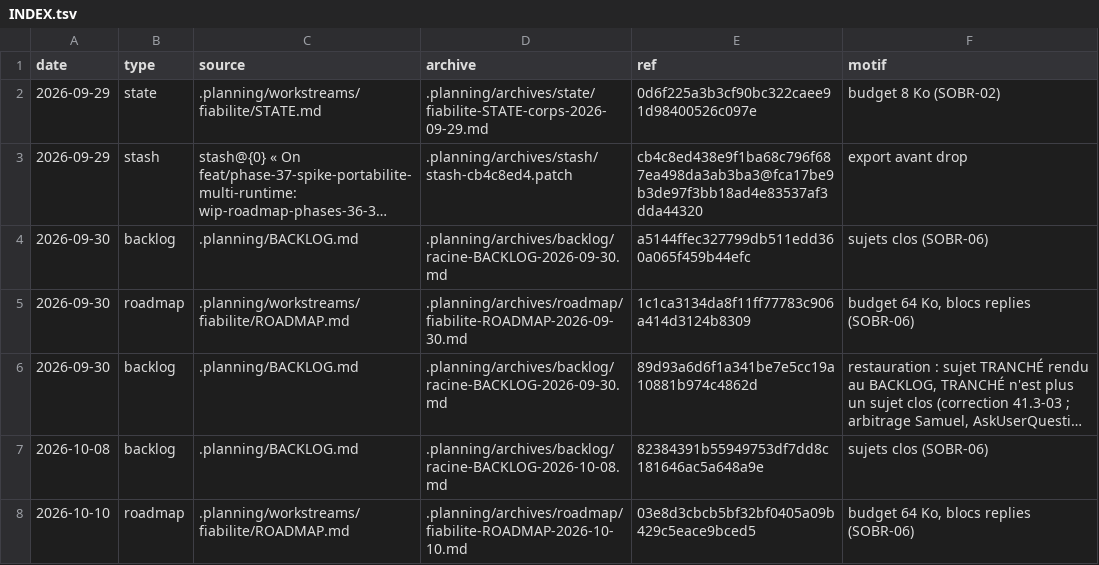
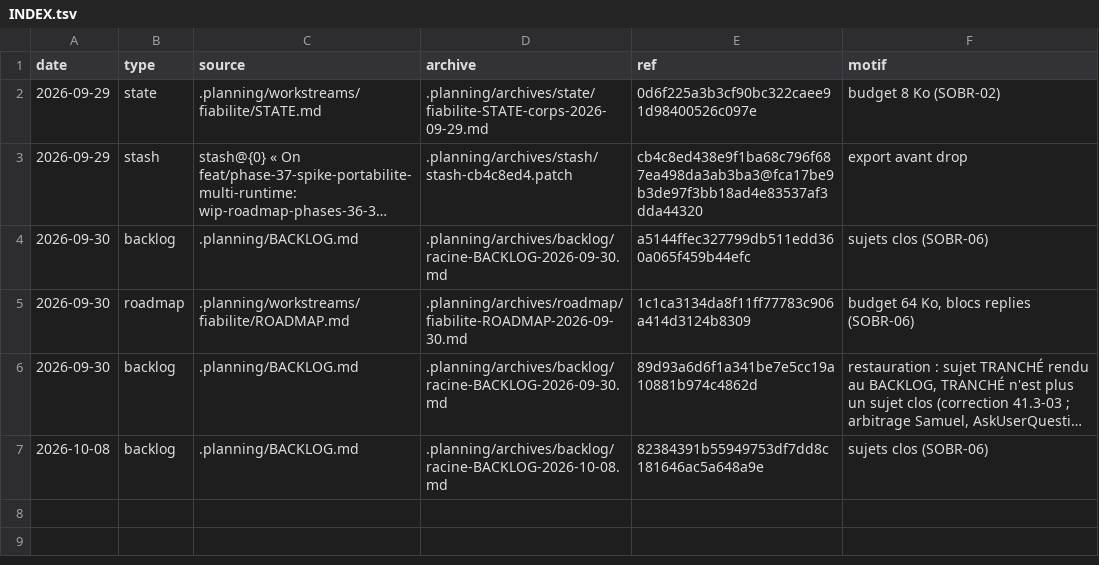
Before and after one commit to picmakpro/vibeflow-os, a TSV file: .planning/archives/INDEX.tsv, drawn as a sheet; long unchanged cells end in ….

Commit message:
Revert "docs(planning): bloc fiabilite-v1.0 du ROADMAP fiabilite archivé (SOBR-06, budget 64 Ko)"
This reverts commit 27c0e0bfc3ae92f301117284528b49e8d8325bf9.

```diff
--- a/.planning/archives/INDEX.tsv
+++ b/.planning/archives/INDEX.tsv
@@ -7,2 +7 @@ date	type	source	archive	ref	motif
 2026-10-08	backlog	.planning/BACKLOG.md	.planning/archives/backlog/racine-BACKLOG-2026-10-08.md	82384391b55949753df7dd8c181646ac5a648a9e	sujets clos (SOBR-06)
-2026-10-10	roadmap	.planning/workstreams/fiabilite/ROADMAP.md	.planning/archives/roadmap/fiabilite-ROADMAP-2026-10-10.md	03e8d3cbcb5bf32bf0405a09b429c5eace9bced5	budget 64 Ko, blocs replies (SOBR-06)
```
Also changed, not shown: 2 other files.
